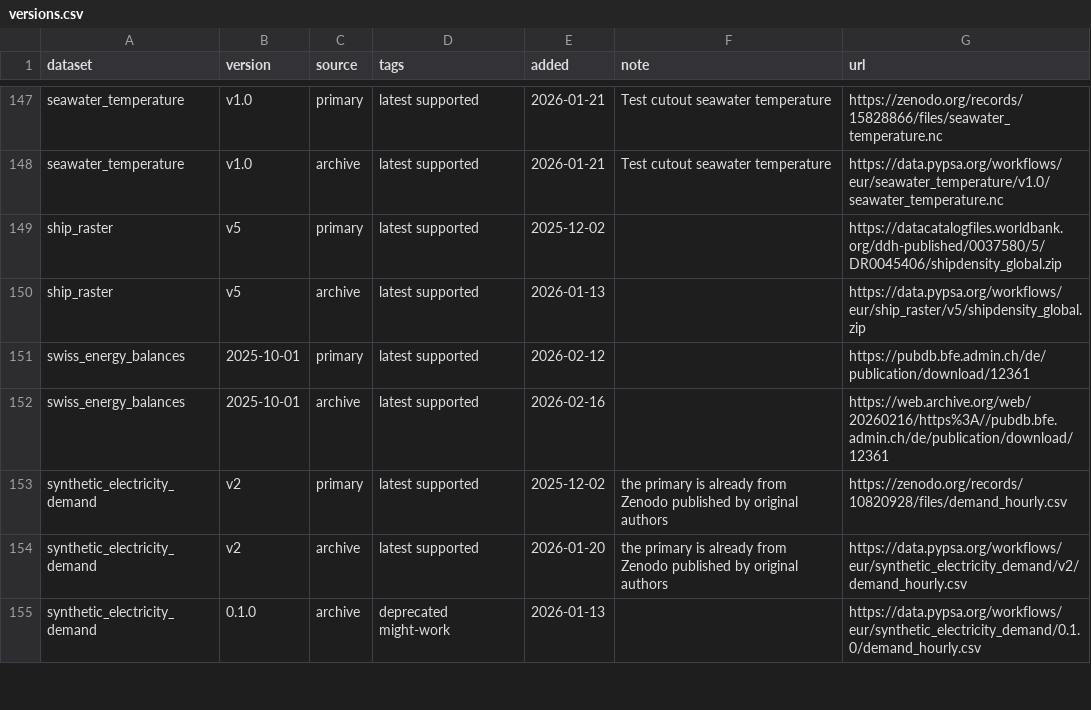
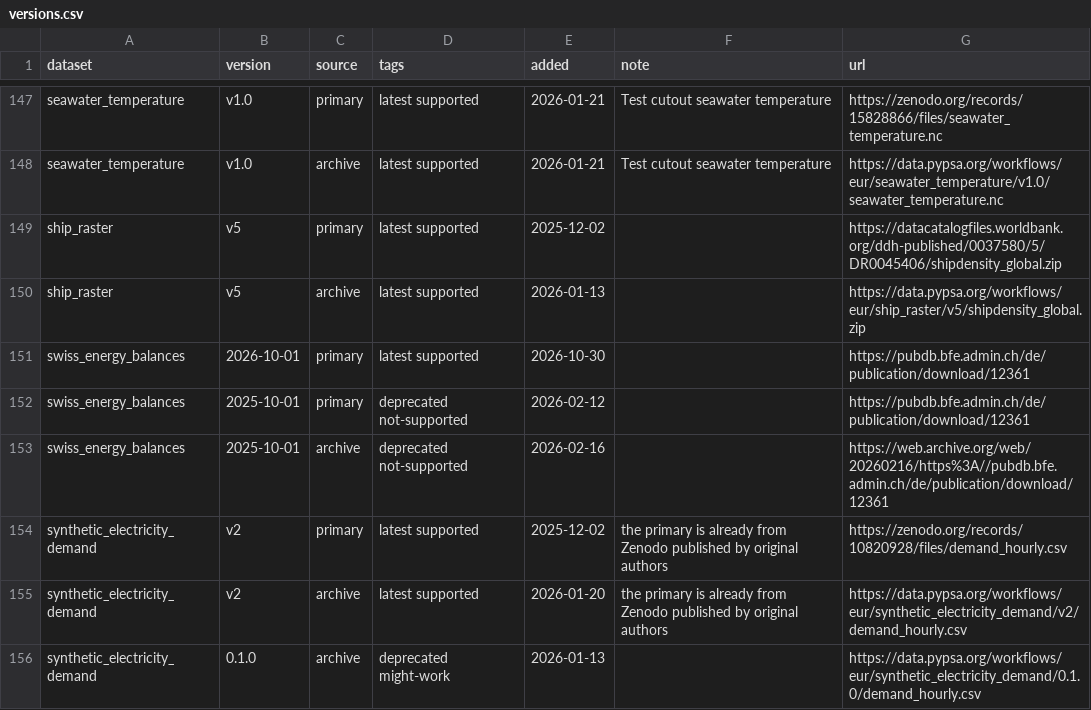
Before and after one commit to open-energy-transition/open-tyndp, a CSV file: data/versions.csv, drawn as a sheet; only a part is shown, gaps mark what is left out.

```diff
--- a/data/versions.csv
+++ b/data/versions.csv
@@ -150,4 +150,5 @@ ship_raster,v5,primary,latest supported,2025-12-02,,https://datacatalogfiles.wor
 ship_raster,v5,archive,latest supported,2026-01-13,,https://data.pypsa.org/workflows/eur/ship_raster/v5/shipdensity_global.zip
-swiss_energy_balances,2025-10-01,primary,latest supported,2026-02-12,,https://pubdb.bfe.admin.ch/de/publication/download/12361
-swiss_energy_balances,2025-10-01,archive,latest supported,2026-02-16,,https://web.archive.org/web/20260216/https%3A//pubdb.bfe.admin.ch/de/publication/download/12361
+swiss_energy_balances,2026-10-01,primary,latest supported,2026-10-30,,https://pubdb.bfe.admin.ch/de/publication/download/12361
+swiss_energy_balances,2025-10-01,primary,deprecated not-supported,2026-02-12,,https://pubdb.bfe.admin.ch/de/publication/download/12361
+swiss_energy_balances,2025-10-01,archive,deprecated not-supported,2026-02-16,,https://web.archive.org/web/20260216/https%3A//pubdb.bfe.admin.ch/de/publication/download/12361
 synthetic_electricity_demand,v2,primary,latest supported,2025-12-02,the primary is already from Zenodo published by original authors,https://zenodo.org/records/10820928/files/demand_hourly.csv
```
Also changed, not shown: 3 other files.
